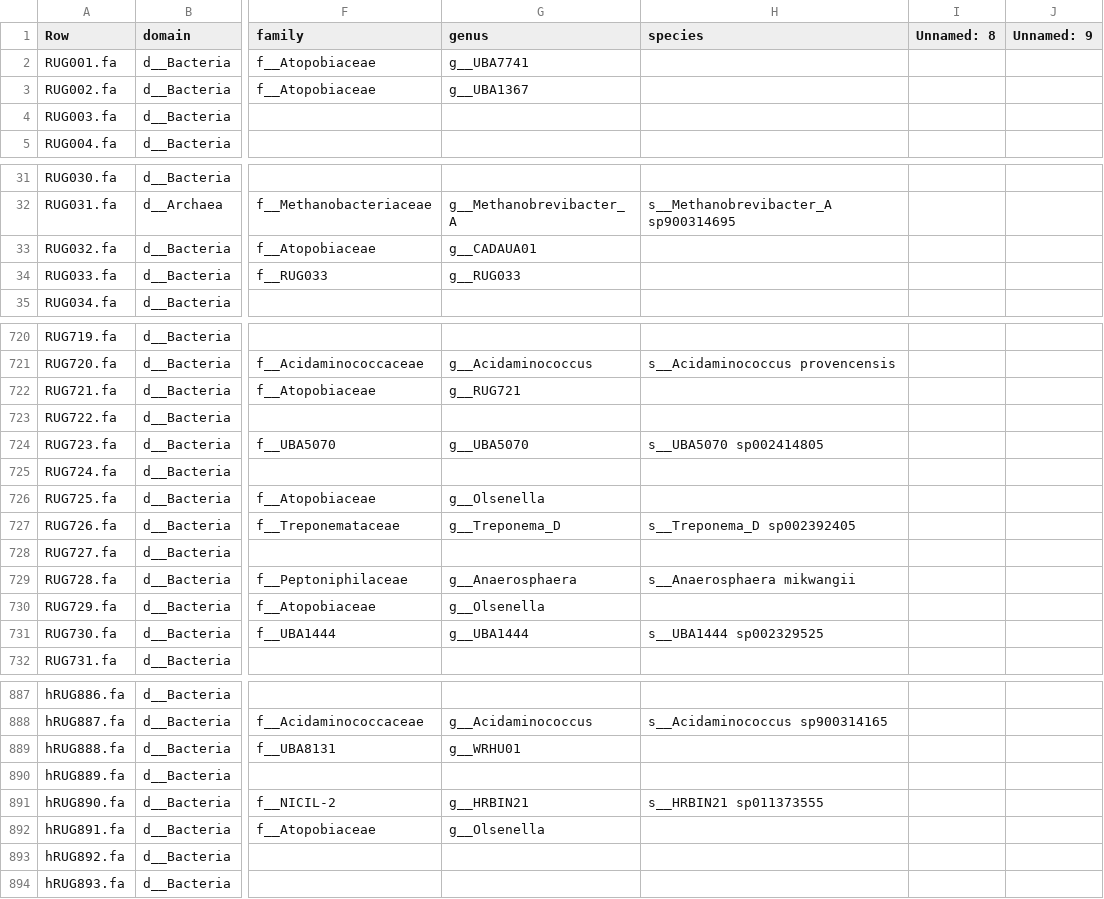
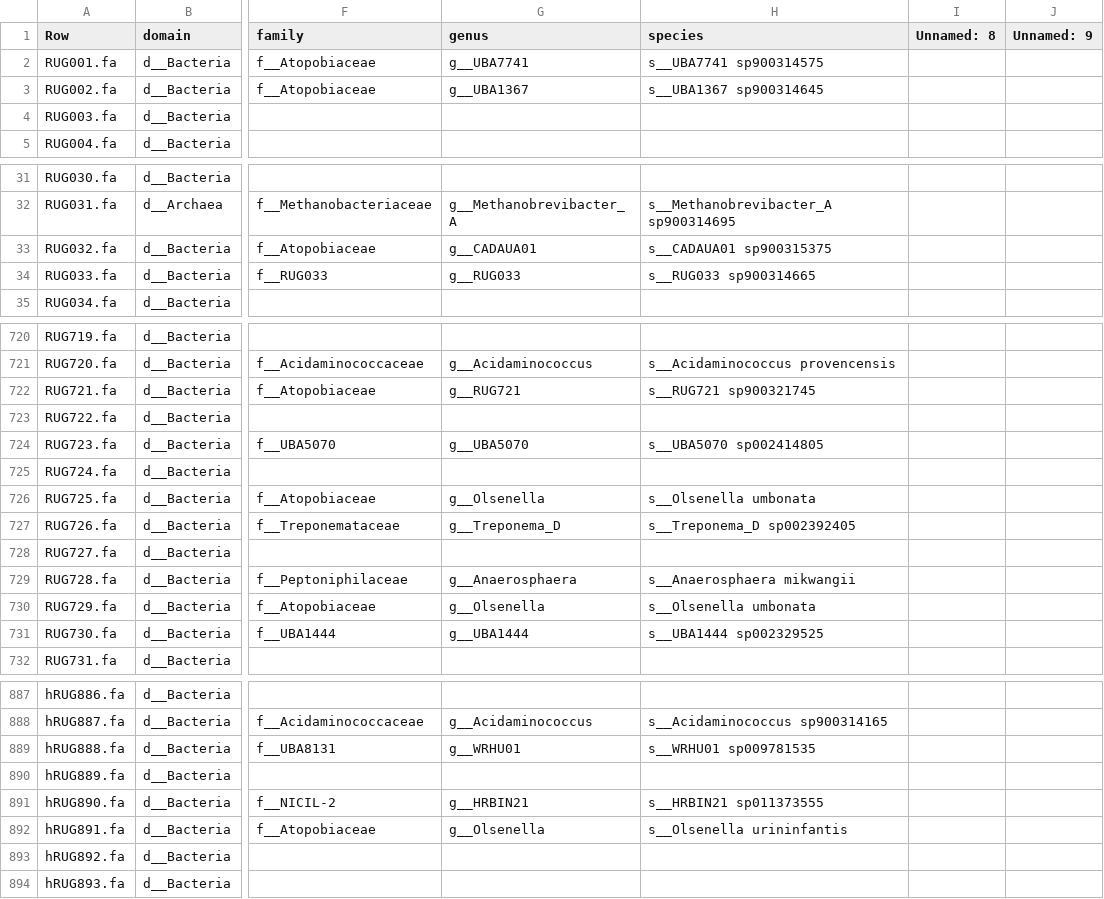
Before and after one commit to wxli0/MT-MAG, a CSV file: outputs-r202/MLDSP-prediction-full-path.csv, drawn as a sheet; only a part is shown, gaps mark what is left out; the diff covers the shown part only; the diff names each change by its address in the sheet, - before the commit and + after, or states it on an @@ line.

Commit message:
updated outputs

```diff
--- a/outputs-r202/MLDSP-prediction-full-path.csv
+++ b/outputs-r202/MLDSP-prediction-full-path.csv
-H2 (species): (empty)
+H2 (species): s__UBA7741 sp900314575
-H3 (species): (empty)
+H3 (species): s__UBA1367 sp900314645
-H33 (species): (empty)
+H33 (species): s__CADAUA01 sp900315375
-H34 (species): (empty)
+H34 (species): s__RUG033 sp900314665
-H722 (species): (empty)
+H722 (species): s__RUG721 sp900321745
-H726 (species): (empty)
+H726 (species): s__Olsenella umbonata
-H730 (species): (empty)
+H730 (species): s__Olsenella umbonata
-H889 (species): (empty)
+H889 (species): s__WRHU01 sp009781535
-H892 (species): (empty)
+H892 (species): s__Olsenella urininfantis
```
Also changed, not shown: 10 edited cells elsewhere in this file, 13 other files.
